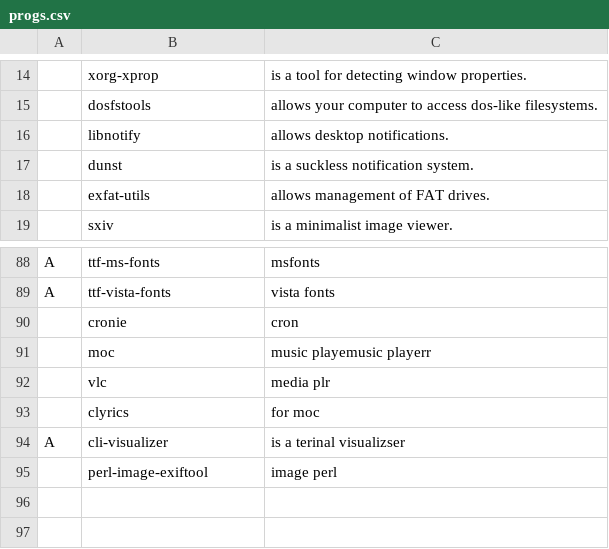
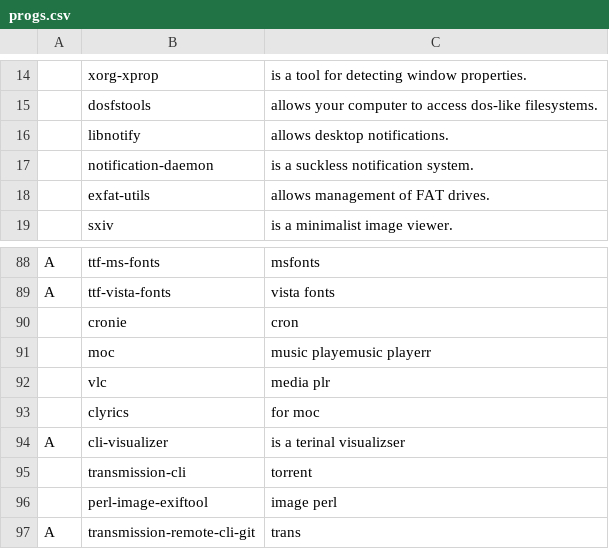
Before and after one commit to bsodloverlinuxsetup/misc, a CSV file: progs.csv, drawn as a sheet; only a part is shown, gaps mark what is left out.

Commit message:
npotfy

```diff
--- a/progs.csv
+++ b/progs.csv
@@ -16,3 +16,3 @@
 ,libnotify,"allows desktop notifications."
-,dunst,"is a suckless notification system."
+,notification-daemon,"is a suckless notification system."
 ,exfat-utils,"allows management of FAT drives."
@@ -94,2 +94,4 @@ A,ttf-vista-fonts,"vista fonts"
 A,cli-visualizer,"is a terinal visualizser"
+,transmission-cli,"torrent"
 ,perl-image-exiftool,"image perl"
+A,transmission-remote-cli-git,"trans"
```
